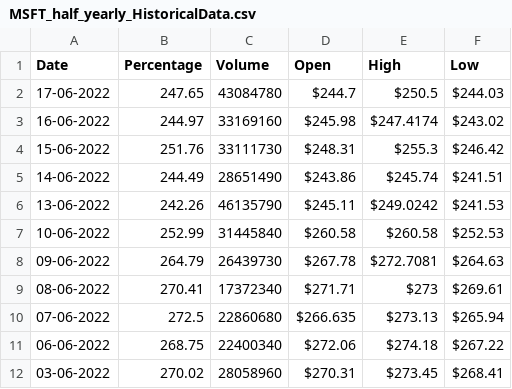
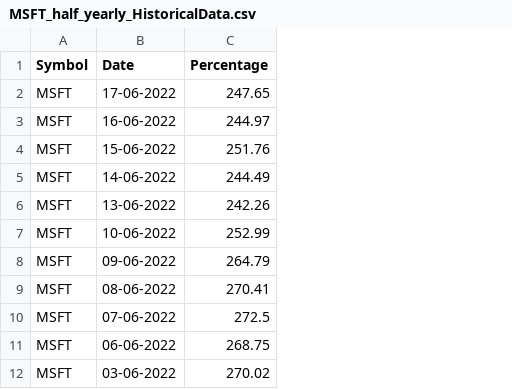
Before and after one commit to grasshousedev/stock_market_trading-simulation-react, a CSV file: src/components/analyticsComparison/MSFT_half_yearly_HistoricalData.csv, drawn as a sheet; only a part is shown; removed rows and columns are numbered as before the commit, all else as after; the diff names each change by its address in the sheet, - before the commit and + after, or states it on an @@ line.

Commit message:
analytics code

```diff
--- a/src/components/analyticsComparison/MSFT_half_yearly_HistoricalData.csv
+++ b/src/components/analyticsComparison/MSFT_half_yearly_HistoricalData.csv
+column A (Symbol), rows 2-12: all MSFT
-column C (Volume), rows 2-12: 43084780 | 33169160 | 33111730 | 28651490 | 46135790 | 31445840 | 26439730 | 17372340 | 22860680 | 22400340 | 28058960
-column D (Open), rows 2-12: $244.7 | $245.98 | $248.31 | $243.86 | $245.11 | $260.58 | $267.78 | $271.71 | $266.635 | $272.06 | $270.31
-column E (High), rows 2-12: $250.5 | $247.4174 | $255.3 | $245.74 | $249.0242 | $260.58 | $272.7081 | $273 | $273.13 | $274.18 | $273.45
-column F (Low), rows 2-12: $244.03 | $243.02 | $246.42 | $241.51 | $241.53 | $252.53 | $264.63 | $269.61 | $265.94 | $267.22 | $268.41
```
Also changed, not shown: 31 other files.
